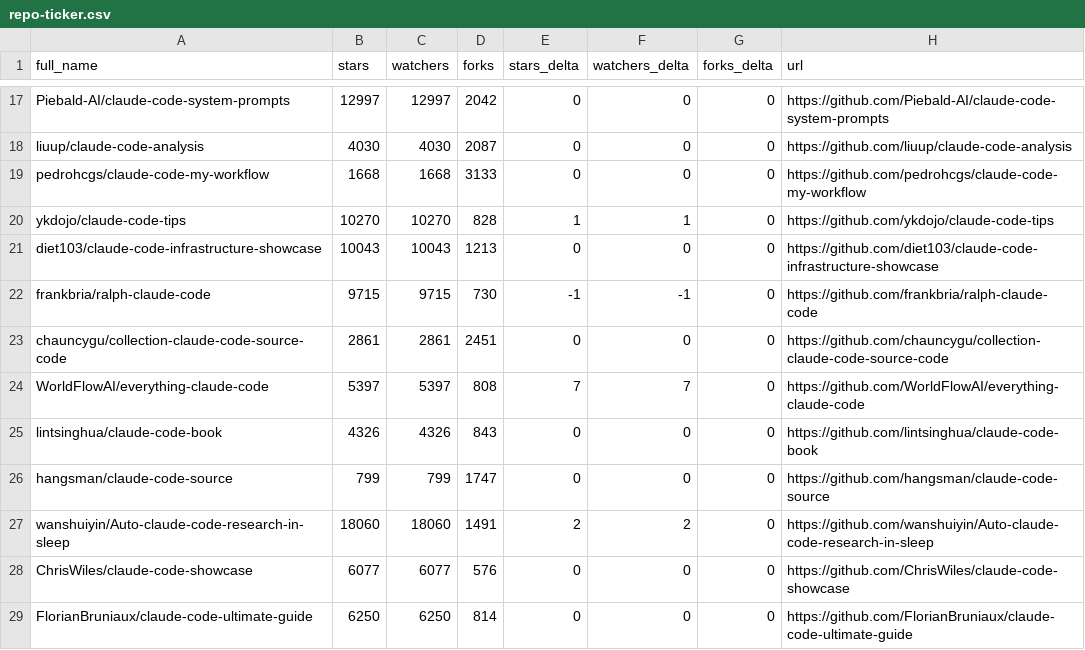
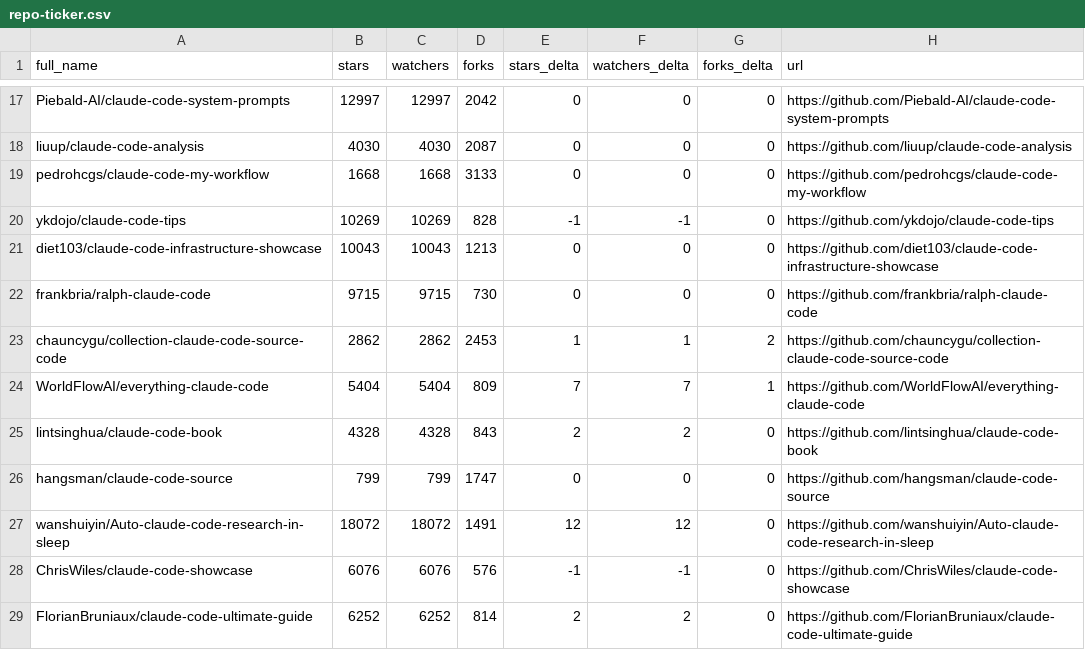
Before and after one commit to DavesFromTheGrave/awesome-claude-code, a CSV file: data/repo-ticker.csv, drawn as a sheet; only a part is shown, gaps mark what is left out; the diff covers the shown part only.

```diff
--- a/data/repo-ticker.csv
+++ b/data/repo-ticker.csv
@@ -19,11 +19,11 @@ liuup/claude-code-analysis,4030,4030,2087,0,0,0,https://github.com/liuup/claude-
 pedrohcgs/claude-code-my-workflow,1668,1668,3133,0,0,0,https://github.com/pedrohcgs/claude-code-my-workflow
-ykdojo/claude-code-tips,10270,10270,828,1,1,0,https://github.com/ykdojo/claude-code-tips
+ykdojo/claude-code-tips,10269,10269,828,-1,-1,0,https://github.com/ykdojo/claude-code-tips
 diet103/claude-code-infrastructure-showcase,10043,10043,1213,0,0,0,https://github.com/diet103/claude-code-infrastructure-showcase
-frankbria/ralph-claude-code,9715,9715,730,-1,-1,0,https://github.com/frankbria/ralph-claude-code
-chauncygu/collection-claude-code-source-code,2861,2861,2451,0,0,0,https://github.com/chauncygu/collection-claude-code-source-code
-WorldFlowAI/everything-claude-code,5397,5397,808,7,7,0,https://github.com/WorldFlowAI/everything-claude-code
-lintsinghua/claude-code-book,4326,4326,843,0,0,0,https://github.com/lintsinghua/claude-code-book
+frankbria/ralph-claude-code,9715,9715,730,0,0,0,https://github.com/frankbria/ralph-claude-code
+chauncygu/collection-claude-code-source-code,2862,2862,2453,1,1,2,https://github.com/chauncygu/collection-claude-code-source-code
+WorldFlowAI/everything-claude-code,5404,5404,809,7,7,1,https://github.com/WorldFlowAI/everything-claude-code
+lintsinghua/claude-code-book,4328,4328,843,2,2,0,https://github.com/lintsinghua/claude-code-book
 hangsman/claude-code-source,799,799,1747,0,0,0,https://github.com/hangsman/claude-code-source
-wanshuiyin/Auto-claude-code-research-in-sleep,18060,18060,1491,2,2,0,https://github.com/wanshuiyin/Auto-claude-code-research-in-sleep
-ChrisWiles/claude-code-showcase,6077,6077,576,0,0,0,https://github.com/ChrisWiles/claude-code-showcase
-FlorianBruniaux/claude-code-ultimate-guide,6250,6250,814,0,0,0,https://github.com/FlorianBruniaux/claude-code-ultimate-guide
+wanshuiyin/Auto-claude-code-research-in-sleep,18072,18072,1491,12,12,0,https://github.com/wanshuiyin/Auto-claude-code-research-in-sleep
+ChrisWiles/claude-code-showcase,6076,6076,576,-1,-1,0,https://github.com/ChrisWiles/claude-code-showcase
+FlorianBruniaux/claude-code-ultimate-guide,6252,6252,814,2,2,0,https://github.com/FlorianBruniaux/claude-code-ultimate-guide
```
Also changed, not shown: 1 added row, 1 removed row and 141 edited cells elsewhere in this file, 2 other files.
